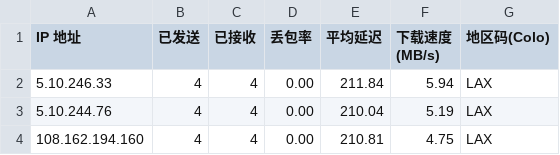
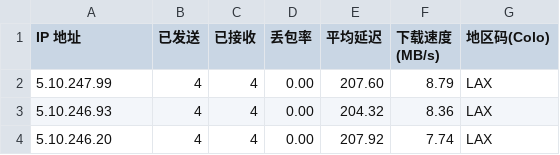
Before and after one commit to wlxd/cfst, a CSV file: csv/fd/LAX.csv, drawn as a sheet.

```diff
--- a/csv/fd/LAX.csv
+++ b/csv/fd/LAX.csv
@@ -1,4 +1,4 @@
 IP 地址,已发送,已接收,丢包率,平均延迟,下载速度 (MB/s),地区码(Colo)
-5.10.246.33,4,4,0.00,211.84,5.94,LAX
-5.10.244.76,4,4,0.00,210.04,5.19,LAX
-108.162.194.160,4,4,0.00,210.81,4.75,LAX
+5.10.247.99,4,4,0.00,207.60,8.79,LAX
+5.10.246.93,4,4,0.00,204.32,8.36,LAX
+5.10.246.20,4,4,0.00,207.92,7.74,LAX
```
Also changed, not shown: 12 other files.
